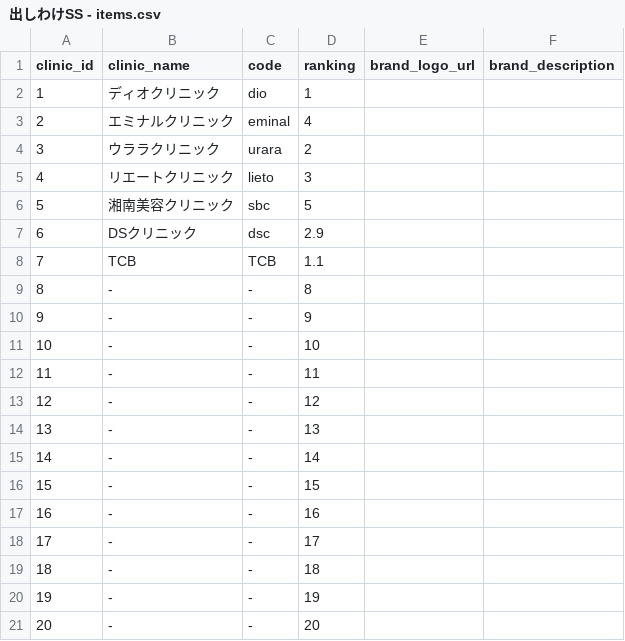
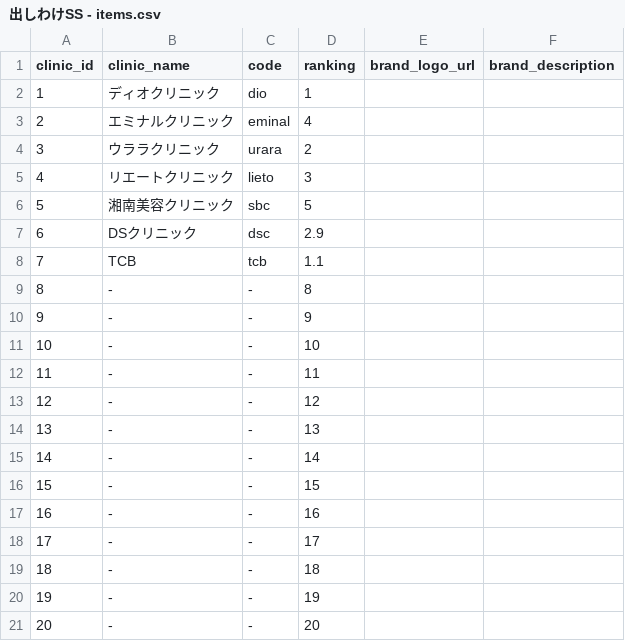
Before and after one commit to senjinholdings/GSA_Medical_Diet, a CSV file: common_data/data/出しわけSS - items.csv, drawn as a sheet.

```diff
--- a/common_data/data/出しわけSS - items.csv
+++ b/common_data/data/出しわけSS - items.csv
@@ -7,3 +7,3 @@ clinic_id,clinic_name,code,ranking,brand_logo_url,brand_description,,,
 6,DSクリニック,dsc,2.9,,,,,
-7,TCB,TCB,1.1,,,,,
+7,TCB,tcb,1.1,,,,,
 8,-,-,8,,,,,
```
Also changed, not shown: 5 other files.
